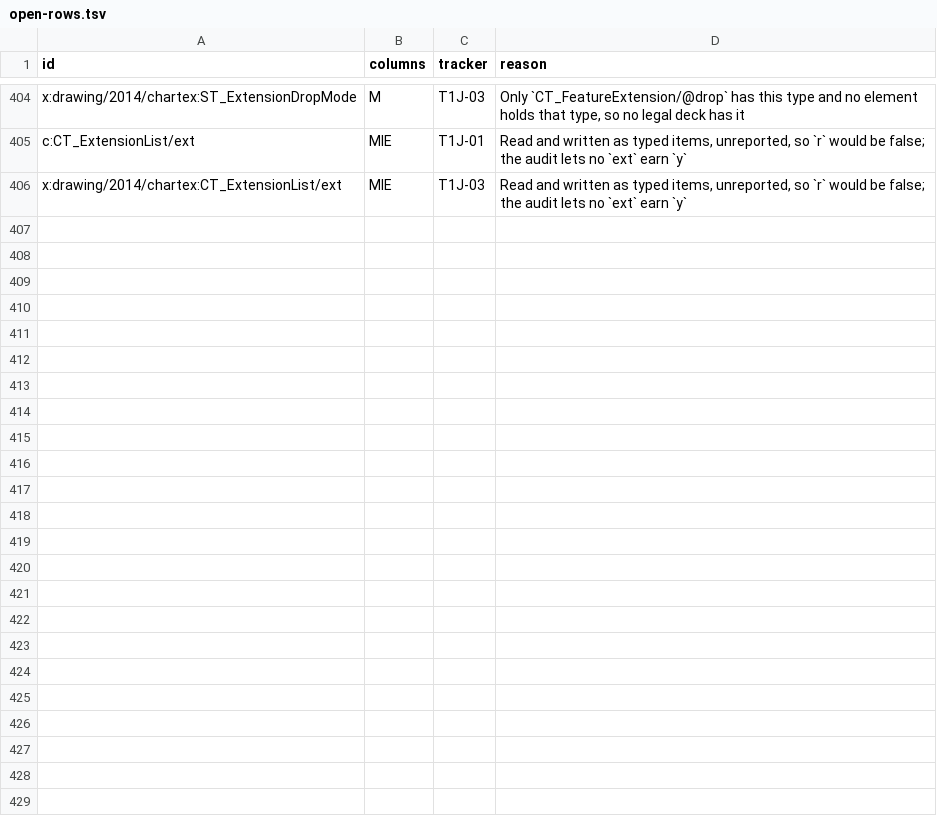
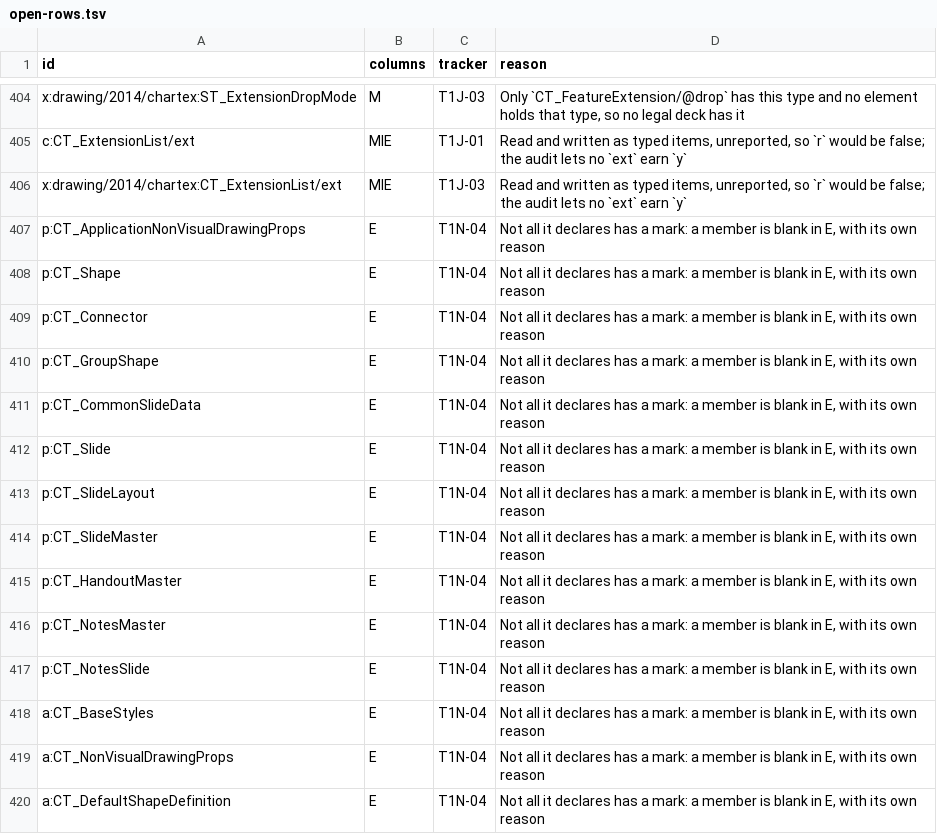
Before and after one commit to CasualOffice/openpresent, a TSV file: docs/spec/open-rows.tsv, drawn as a sheet; only a part is shown, gaps mark what is left out.

```diff
--- a/docs/spec/open-rows.tsv
+++ b/docs/spec/open-rows.tsv
@@ -406 +406,15 @@ c:CT_ExtensionList/ext	MIE	T1J-01	Read and written as typed items, unreported, s
 x:drawing/2014/chartex:CT_ExtensionList/ext	MIE	T1J-03	Read and written as typed items, unreported, so `r` would be false; the audit lets no `ext` earn `y`
+p:CT_ApplicationNonVisualDrawingProps	E	T1N-04	Not all it declares has a mark: a member is blank in E, with its own reason
+p:CT_Shape	E	T1N-04	Not all it declares has a mark: a member is blank in E, with its own reason
+p:CT_Connector	E	T1N-04	Not all it declares has a mark: a member is blank in E, with its own reason
+p:CT_GroupShape	E	T1N-04	Not all it declares has a mark: a member is blank in E, with its own reason
+p:CT_CommonSlideData	E	T1N-04	Not all it declares has a mark: a member is blank in E, with its own reason
+p:CT_Slide	E	T1N-04	Not all it declares has a mark: a member is blank in E, with its own reason
+p:CT_SlideLayout	E	T1N-04	Not all it declares has a mark: a member is blank in E, with its own reason
+p:CT_SlideMaster	E	T1N-04	Not all it declares has a mark: a member is blank in E, with its own reason
+p:CT_HandoutMaster	E	T1N-04	Not all it declares has a mark: a member is blank in E, with its own reason
+p:CT_NotesMaster	E	T1N-04	Not all it declares has a mark: a member is blank in E, with its own reason
+p:CT_NotesSlide	E	T1N-04	Not all it declares has a mark: a member is blank in E, with its own reason
+a:CT_BaseStyles	E	T1N-04	Not all it declares has a mark: a member is blank in E, with its own reason
+a:CT_NonVisualDrawingProps	E	T1N-04	Not all it declares has a mark: a member is blank in E, with its own reason
+a:CT_DefaultShapeDefinition	E	T1N-04	Not all it declares has a mark: a member is blank in E, with its own reason
```
Also changed, not shown: docs/spec/checklist.tsv, 2 other files.
